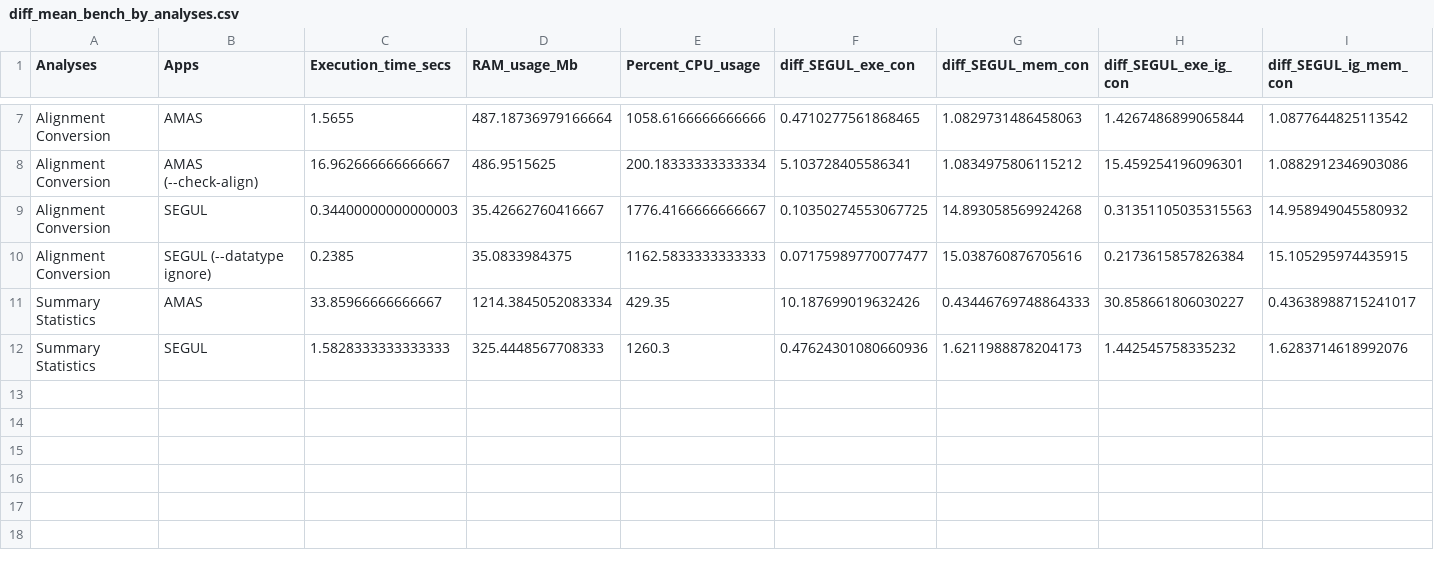
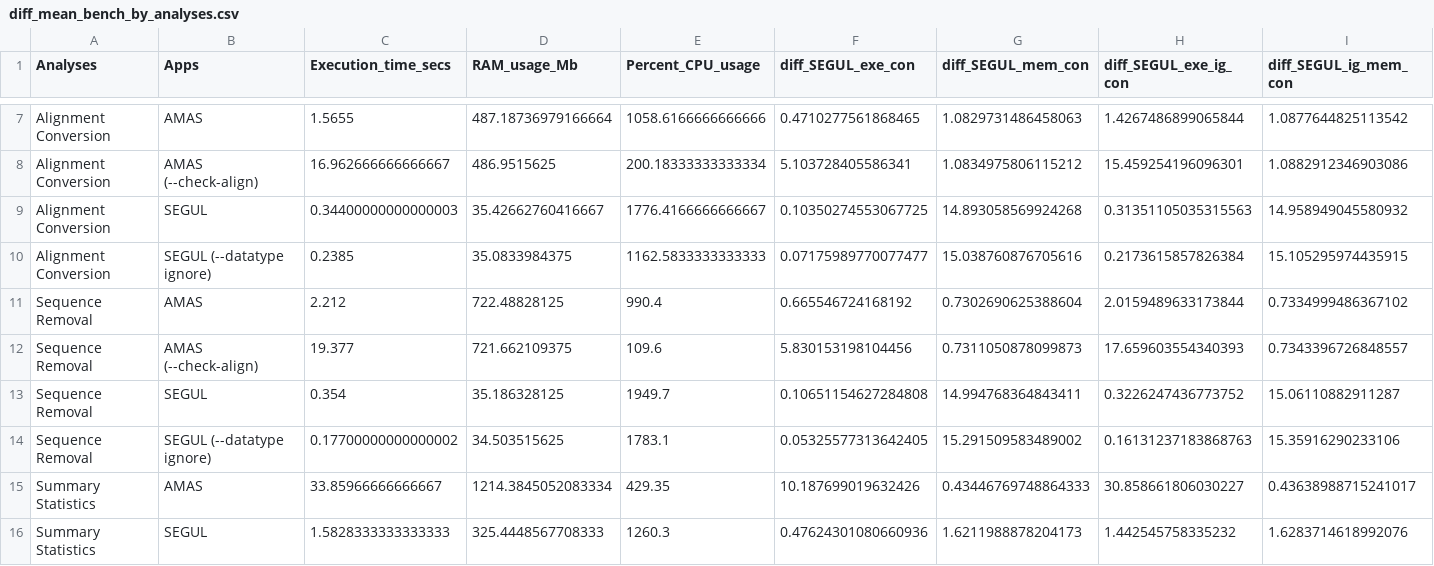
Before and after one commit to hhandika/segul-bench, a CSV file: results/diff_mean_bench_by_analyses.csv, drawn as a sheet; only a part is shown, gaps mark what is left out; rows hold the shown columns only; the diff names each change by its address in the sheet, - before the commit and + after, or states it on an @@ line.

Commit message:
Update code to include more analyses and incorporate new header names..

```diff
--- a/results/diff_mean_bench_by_analyses.csv
+++ b/results/diff_mean_bench_by_analyses.csv
+row 11: Sequence Removal | AMAS | 2.212 | 722.48828125 | 990.4 | 0.665546724168192 | 0.7302690625388604 | 2.0159489633173844 | 0.7334999486367102
+row 12: Sequence Removal | AMAS (--check-align) | 19.377 | 721.662109375 | 109.6 | 5.830153198104456 | 0.7311050878099873 | 17.659603554340393 | 0.7343396726848557
+row 13: Sequence Removal | SEGUL | 0.354 | 35.186328125 | 1949.7 | 0.10651154627284808 | 14.994768364843411 | 0.3226247436773752 | 15.06110882911287
+row 14: Sequence Removal | SEGUL (--datatype ignore) | 0.17700000000000002 | 34.503515625 | 1783.1 | 0.05325577313642405 | 15.291509583489002 | 0.16131237183868763 | 15.35916290233106
```
Also changed, not shown: results/mean_bench_by_analyses.csv, results/mean_bench_by_dataset.csv, 9 other files.
